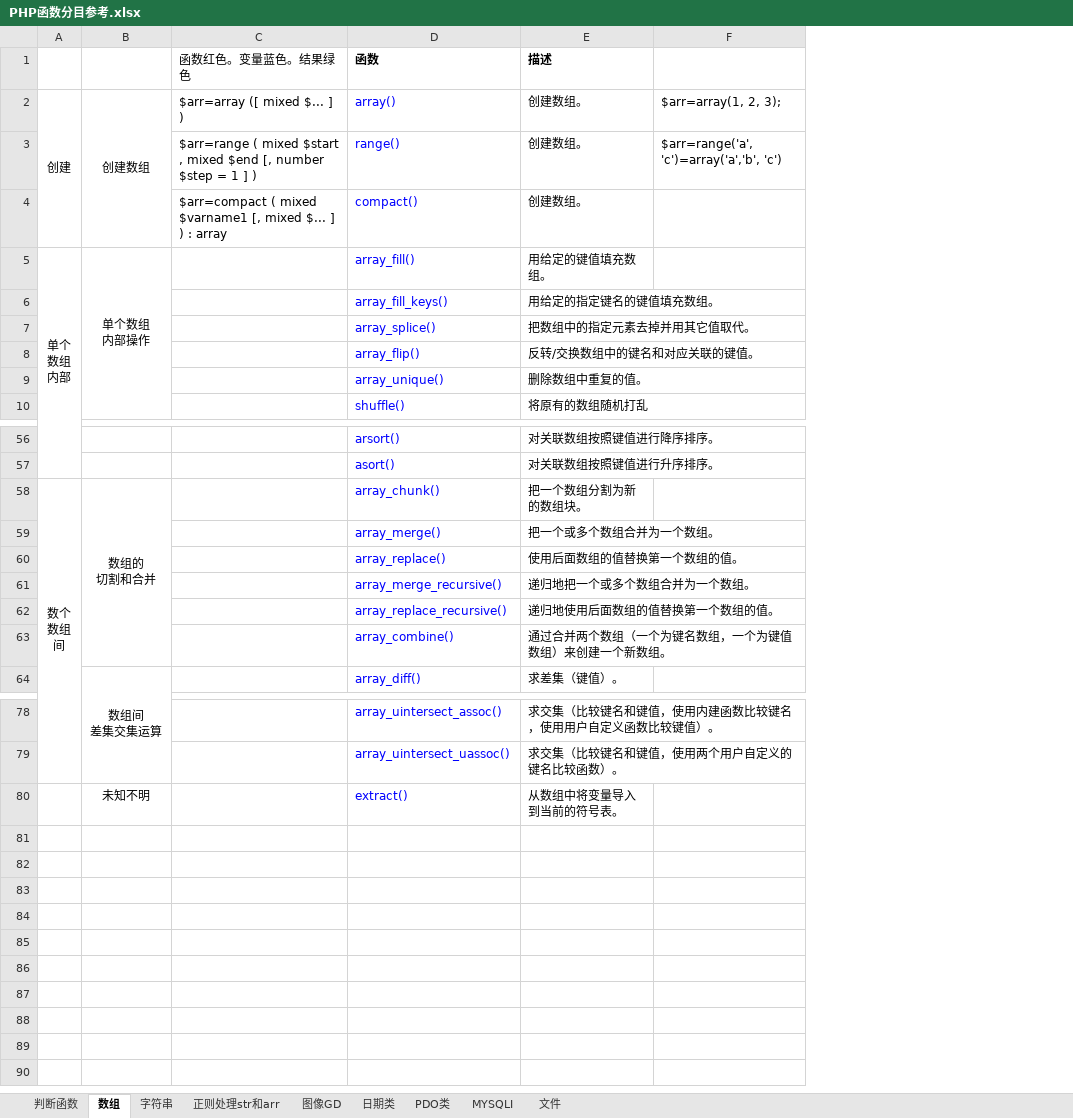
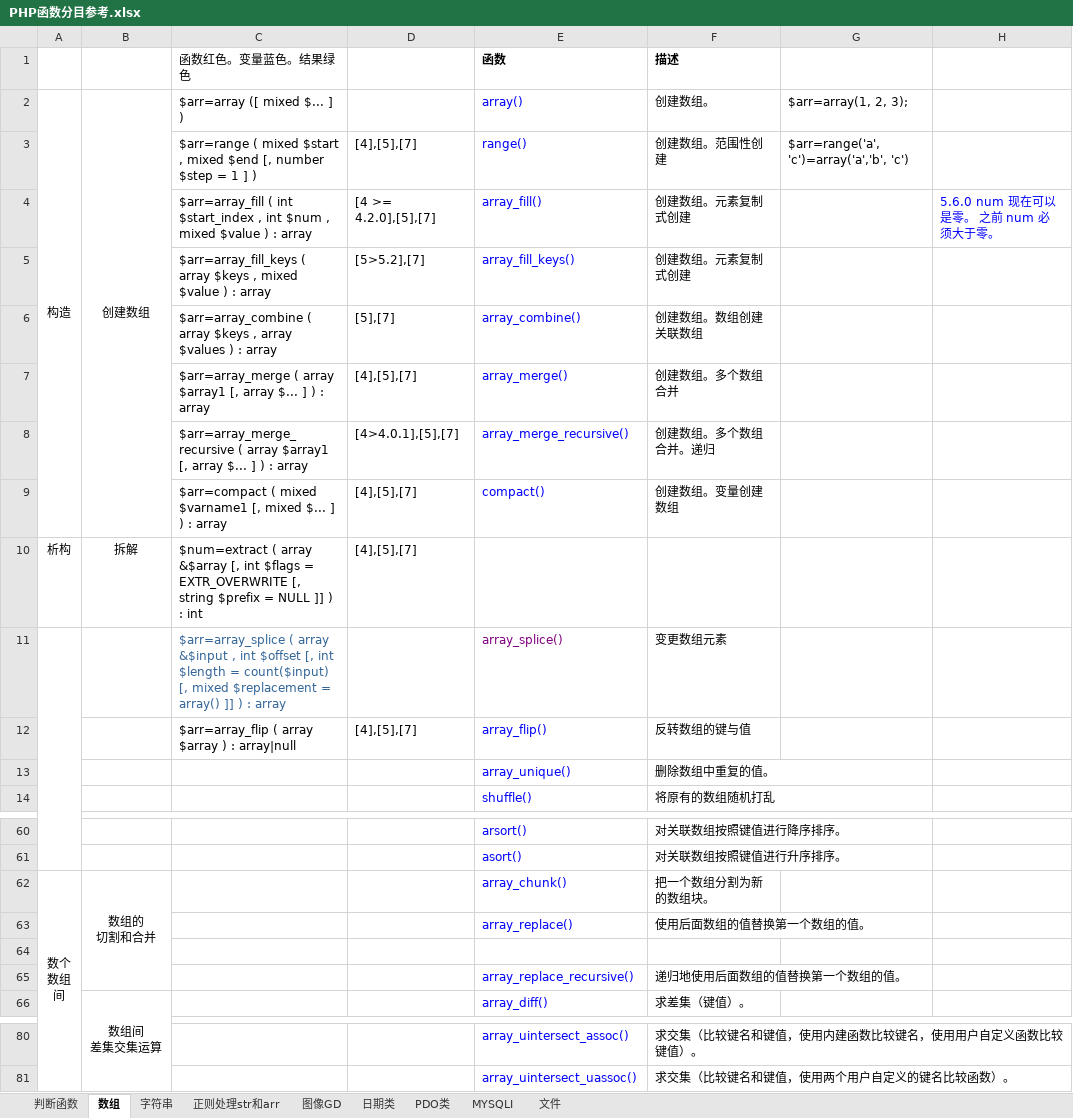
Before and after one commit to flancklin/doc, an Excel workbook: 1_php/原生php/PHP函数分目参考.xlsx, sheet 数组, drawn as a sheet; only a part is shown, gaps mark what is left out; values as stored, in another font and other column widths than the file's, no borders; removed rows and columns are numbered as before the commit, all else as after; ↵ is a line break in a cell; the diff names each change by its address in the sheet, - before the commit and + after, or states it on an @@ line.

```diff
--- a/1_php/原生php/PHP函数分目参考.xlsx (sheet 数组)
+++ b/1_php/原生php/PHP函数分目参考.xlsx (sheet 数组)
+column D, row 3: [4],[5],[7]; row 9: [4],[5],[7]
+column H, empty
-A2: 创建
+A2: 构造
-F3 (描述): 创建数组。
+F3 (描述): 创建数组。范围性创建
+row 4:  |  | $arr=array_fill ( int $start_index , int $num , mixed $value ) : array | [4 >= 4.2.0],[5],[7] | array_fill() | 创建数组。元素复制式创建 |  | 5.6.0 num 现在可以是零。 之前 num 必须大于零。
+row 5:  |  | $arr=array_fill_keys ( array $keys , mixed $value ) : array | [5>5.2],[7] | array_fill_keys() | 创建数组。元素复制式创建
+row 6:  |  | $arr=array_combine ( array $keys , array $values ) : array | [5],[7] | array_combine() | 创建数组。数组创建关联数组
+row 7:  |  | $arr=array_merge ( array $array1 [, array $... ] ) : array | [4],[5],[7] | array_merge() | 创建数组。多个数组合并
+row 8:  |  | $arr=array_merge_recursive ( array $array1 [, array $... ] ) : array | [4>4.0.1],[5],[7] | array_merge_recursive() | 创建数组。多个数组合并。递归
-F9 (描述): 创建数组。
+F9 (描述): 创建数组。变量创建数组
-row 5: 单个 ↵ 数组 ↵ 内部 | 单个数组 ↵ 内部操作 |  | array_fill() | 用给定的键值填充数组。
-row 6:  |  |  | array_fill_keys() | 用给定的指定键名的键值填充数组。
-row 7:  |  |  | array_splice() | 把数组中的指定元素去掉并用其它值取代。
-row 8:  |  |  | array_flip() | 反转/交换数组中的键名和对应关联的键值。
+row 10: 析构 | 拆解 | $num=extract ( array &$array [, int $flags = EXTR_OVERWRITE [, string $prefix = NULL ]] ) : int | [4],[5],[7]
+row 11:  |  | $arr=array_splice ( array &$input , int $offset [, int $length = count($input) [, mixed $replacement = array() ]] ) : array |  | array_splice() | 变更数组元素
+row 12:  |  | $arr=array_flip ( array $array ) : array|null | [4],[5],[7] | array_flip() | 反转数组的键与值
-row 59:  |  |  | array_merge() | 把一个或多个数组合并为一个数组。
-row 64:  |  |  | array_merge_recursive() | 递归地把一个或多个数组合并为一个数组。
+row 64: (empty)
-row 63:  |  |  | array_combine() | 通过合并两个数组（一个为键名数组，一个为键值数组）来创建一个新数组。
-row 80:  | 未知不明 |  | extract() | 从数组中将变量导入到当前的符号表。
```
Also changed, not shown: 8 other files.
